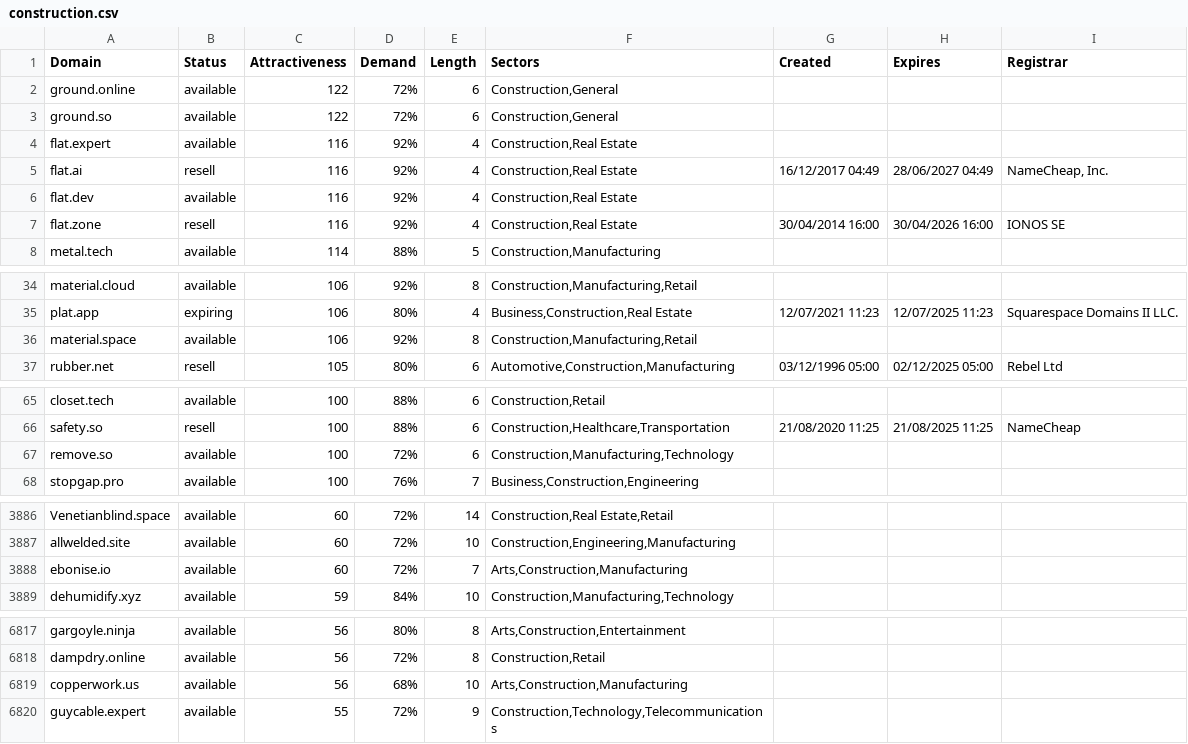
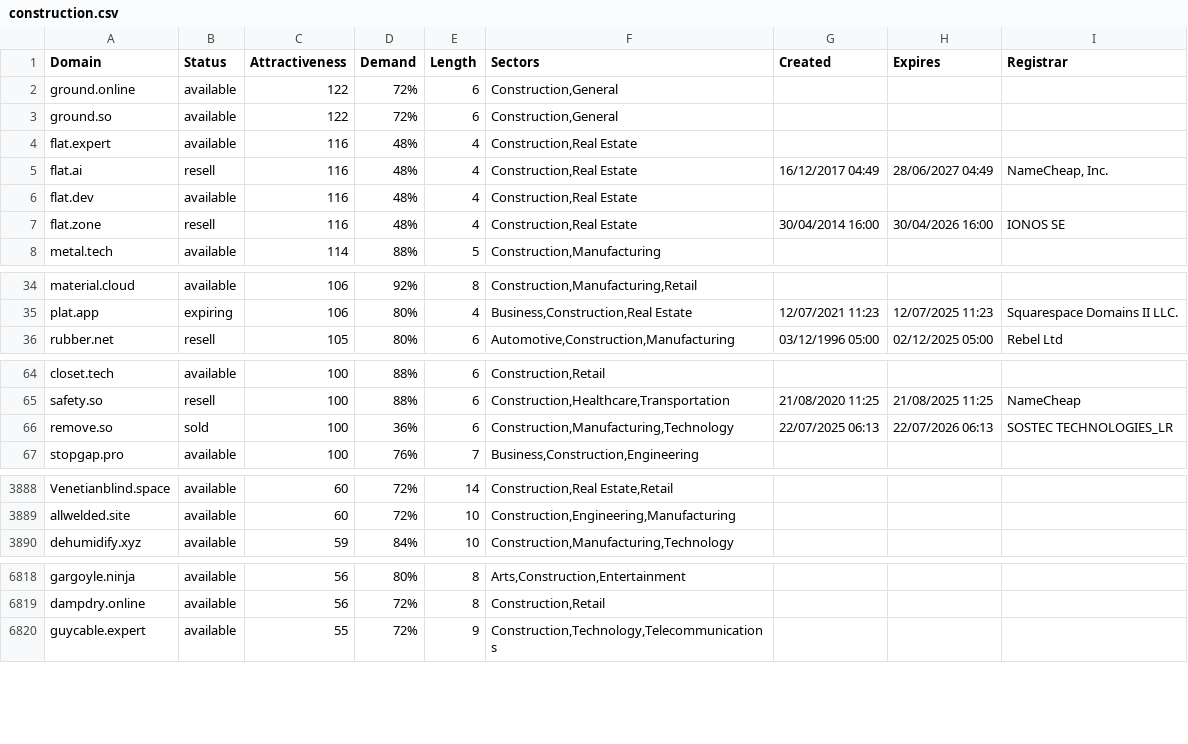
Before and after one commit to UniqueDomains/construction-oneword-domains, a CSV file: construction.csv, drawn as a sheet; only a part is shown, gaps mark what is left out; the diff covers the shown part only.

```diff
--- a/construction.csv
+++ b/construction.csv
@@ -3,6 +3,6 @@ ground.online,available,122,72%,6,"Construction,General",,,
 ground.so,available,122,72%,6,"Construction,General",,,
-flat.expert,available,116,92%,4,"Construction,Real Estate",,,
-flat.ai,resell,116,92%,4,"Construction,Real Estate",16/12/2017 04:49,28/06/2027 04:49,"NameCheap, Inc."
-flat.dev,available,116,92%,4,"Construction,Real Estate",,,
-flat.zone,resell,116,92%,4,"Construction,Real Estate",30/04/2014 16:00,30/04/2026 16:00,IONOS SE
+flat.expert,available,116,48%,4,"Construction,Real Estate",,,
+flat.ai,resell,116,48%,4,"Construction,Real Estate",16/12/2017 04:49,28/06/2027 04:49,"NameCheap, Inc."
+flat.dev,available,116,48%,4,"Construction,Real Estate",,,
+flat.zone,resell,116,48%,4,"Construction,Real Estate",30/04/2014 16:00,30/04/2026 16:00,IONOS SE
 metal.tech,available,114,88%,5,"Construction,Manufacturing",,,
@@ -35,3 +35,2 @@ material.cloud,available,106,92%,8,"Construction,Manufacturing,Retail",,,
 plat.app,expiring,106,80%,4,"Business,Construction,Real Estate",12/07/2021 11:23,12/07/2025 11:23,Squarespace Domains II LLC.
-material.space,available,106,92%,8,"Construction,Manufacturing,Retail",,,
 rubber.net,resell,105,80%,6,"Automotive,Construction,Manufacturing",03/12/1996 05:00,02/12/2025 05:00,Rebel Ltd
@@ -66,3 +65,3 @@ closet.tech,available,100,88%,6,"Construction,Retail",,,
 safety.so,resell,100,88%,6,"Construction,Healthcare,Transportation",21/08/2020 11:25,21/08/2025 11:25,NameCheap
-remove.so,available,100,72%,6,"Construction,Manufacturing,Technology",,,
+remove.so,sold,100,36%,6,"Construction,Manufacturing,Technology",22/07/2025 06:13,22/07/2026 06:13,SOSTEC TECHNOLOGIES_LR
 stopgap.pro,available,100,76%,7,"Business,Construction,Engineering",,,
@@ -3887,3 +3889,2 @@ Venetianblind.space,available,60,72%,14,"Construction,Real Estate,Retail",,,
 allwelded.site,available,60,72%,10,"Construction,Engineering,Manufacturing",,,
-ebonise.io,available,60,72%,7,"Arts,Construction,Manufacturing",,,
 dehumidify.xyz,available,59,84%,10,"Construction,Manufacturing,Technology",,,
@@ -6818,3 +6819,2 @@ gargoyle.ninja,available,56,80%,8,"Arts,Construction,Entertainment",,,
 dampdry.online,available,56,72%,8,"Construction,Retail",,,
-copperwork.us,available,56,68%,10,"Arts,Construction,Manufacturing",,,
 guycable.expert,available,55,72%,9,"Construction,Technology,Telecommunications",,,
```
Also changed, not shown: 4 added rows, 1 removed row and 39 edited cells elsewhere in this file, 2 other files.
